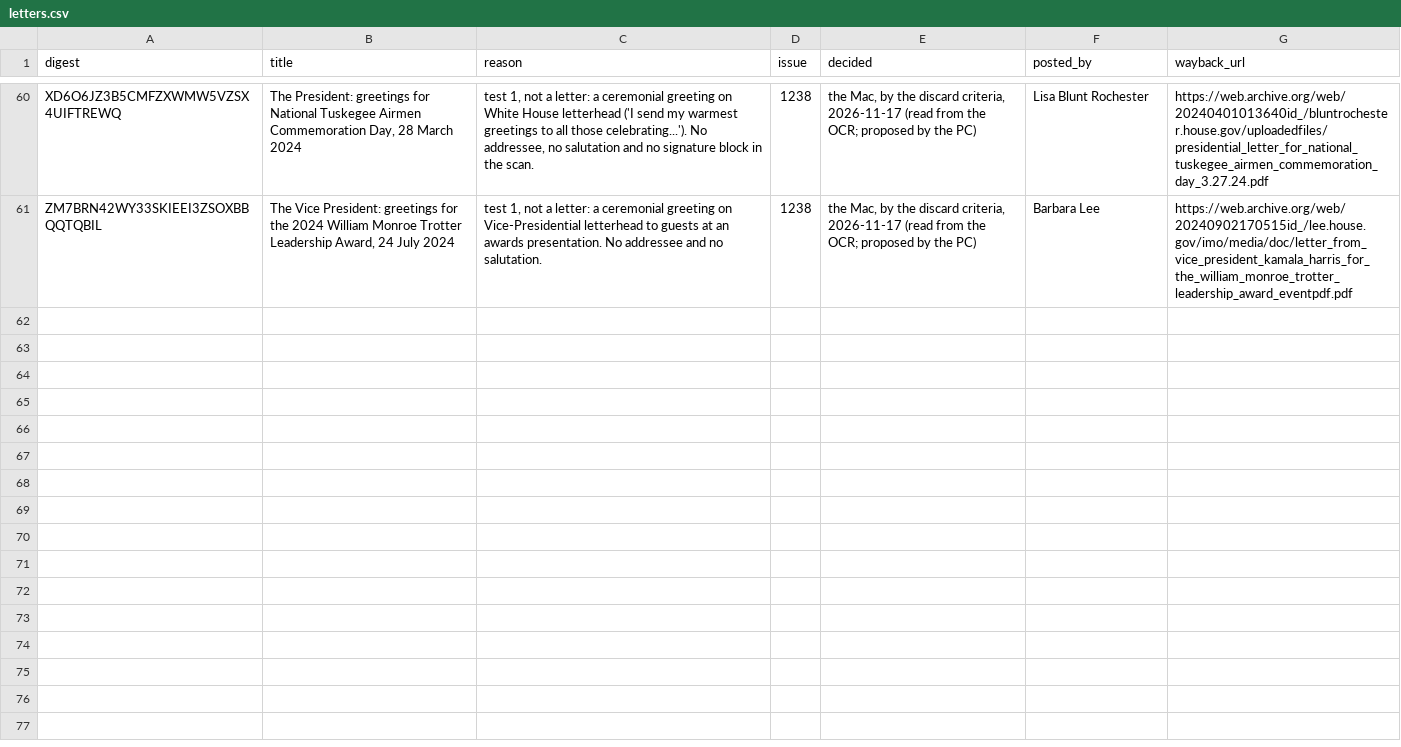
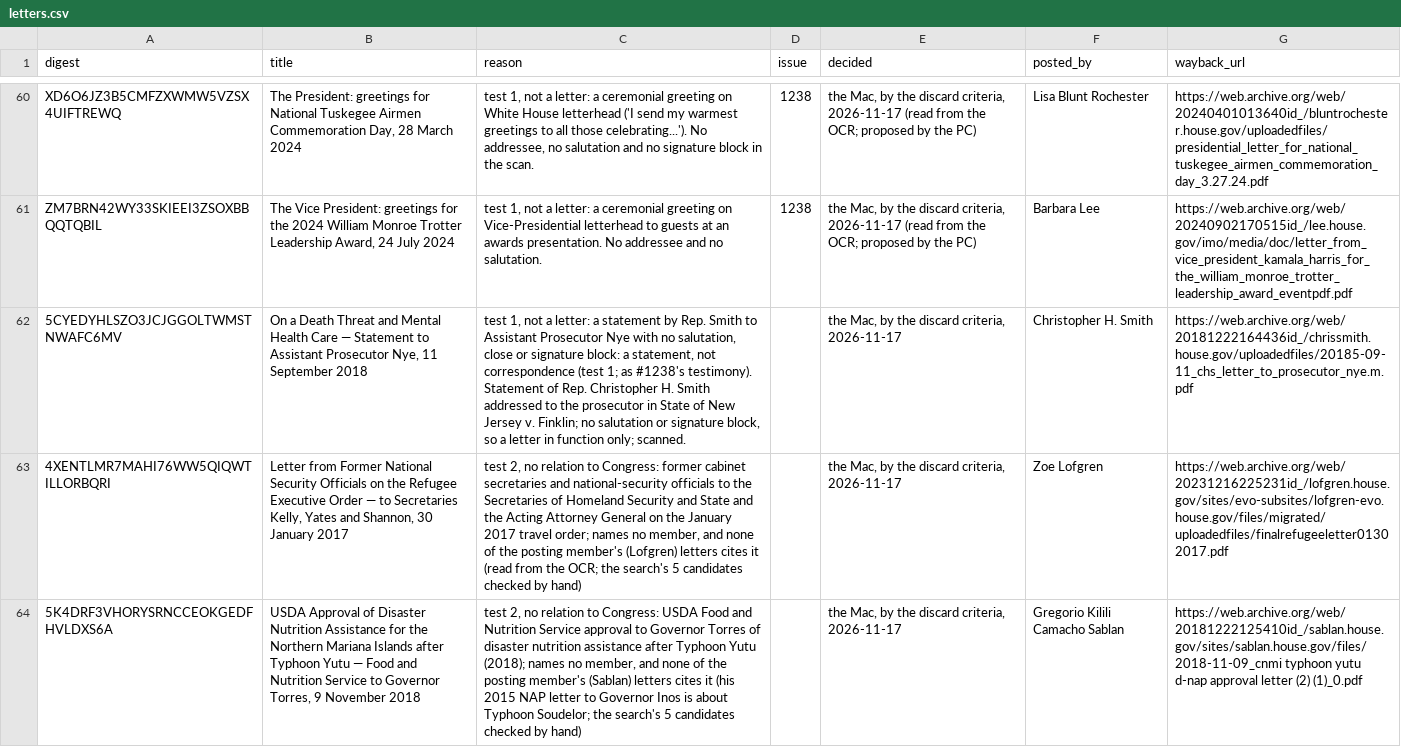
Before and after one commit to Robin-IA/Congressional-Letters-Dev, a CSV file: letters-discarded/letters.csv, drawn as a sheet; only a part is shown, gaps mark what is left out; the diff names each change by its address in the sheet, - before the commit and + after, or states it on an @@ line.

```diff
--- a/letters-discarded/letters.csv
+++ b/letters-discarded/letters.csv
+row 62: 5CYEDYHLSZO3JCJGGOLTWMSTNWAFC6MV | On a Death Threat and Mental Health Care — Statement to Assistant Prosecutor Nye, 11 September 2018 | test 1, not a letter: a statement by Rep. Smith to Assistant Prosecutor Nye with no salutation, close or signature block: a statement, not correspondence (test 1; as #1238's testimony). Statement of Rep. Christopher H. Smith addressed to the prosecutor in State of New Jersey v. Finklin; no salutation or signature block, so a letter in function only; scanned. |  | the Mac, by the discard criteria, 2026-11-17 | Christopher H. Smith | https://web.archive.org/web/20181222164436id_/chrissmith.house.gov/uploadedfiles/20185-09-11_chs_letter_to_prosecutor_nye.m.pdf
+row 63: 4XENTLMR7MAHI76WW5QIQWTILLORBQRI | Letter from Former National Security Officials on the Refugee Executive Order — to Secretaries Kelly, Yates and Shannon, 30 January 2017 | test 2, no relation to Congress: former cabinet secretaries and national-security officials to the Secretaries of Homeland Security and State and the Acting Attorney General on the January 2017 travel order; names no member, and none of the posting member's (Lofgren) letters cites it (read from the OCR; the search's 5 candidates checked by hand) |  | the Mac, by the discard criteria, 2026-11-17 | Zoe Lofgren | https://web.archive.org/web/20231216225231id_/lofgren.house.gov/sites/evo-subsites/lofgren-evo.house.gov/files/migrated/uploadedfiles/finalrefugeeletter01302017.pdf
+row 64: 5K4DRF3VHORYSRNCCEOKGEDFHVLDXS6A | USDA Approval of Disaster Nutrition Assistance for the Northern Mariana Islands after Typhoon Yutu — Food and Nutrition Service to Governor Torres, 9 November 2018 | test 2, no relation to Congress: USDA Food and Nutrition Service approval to Governor Torres of disaster nutrition assistance after Typhoon Yutu (2018); names no member, and none of the posting member's (Sablan) letters cites it (his 2015 NAP letter to Governor Inos is about Typhoon Soudelor; the search's 5 candidates checked by hand) |  | the Mac, by the discard criteria, 2026-11-17 | Gregorio Kilili Camacho Sablan | https://web.archive.org/web/20181222125410id_/sablan.house.gov/sites/sablan.house.gov/files/2018-11-09_cnmi typhoon yutu d-nap approval letter (2) (1)_0.pdf
```
Also changed, not shown: vocabulary/hierarchy.csv, vocabulary/letter-dates.csv, 6 other files.
